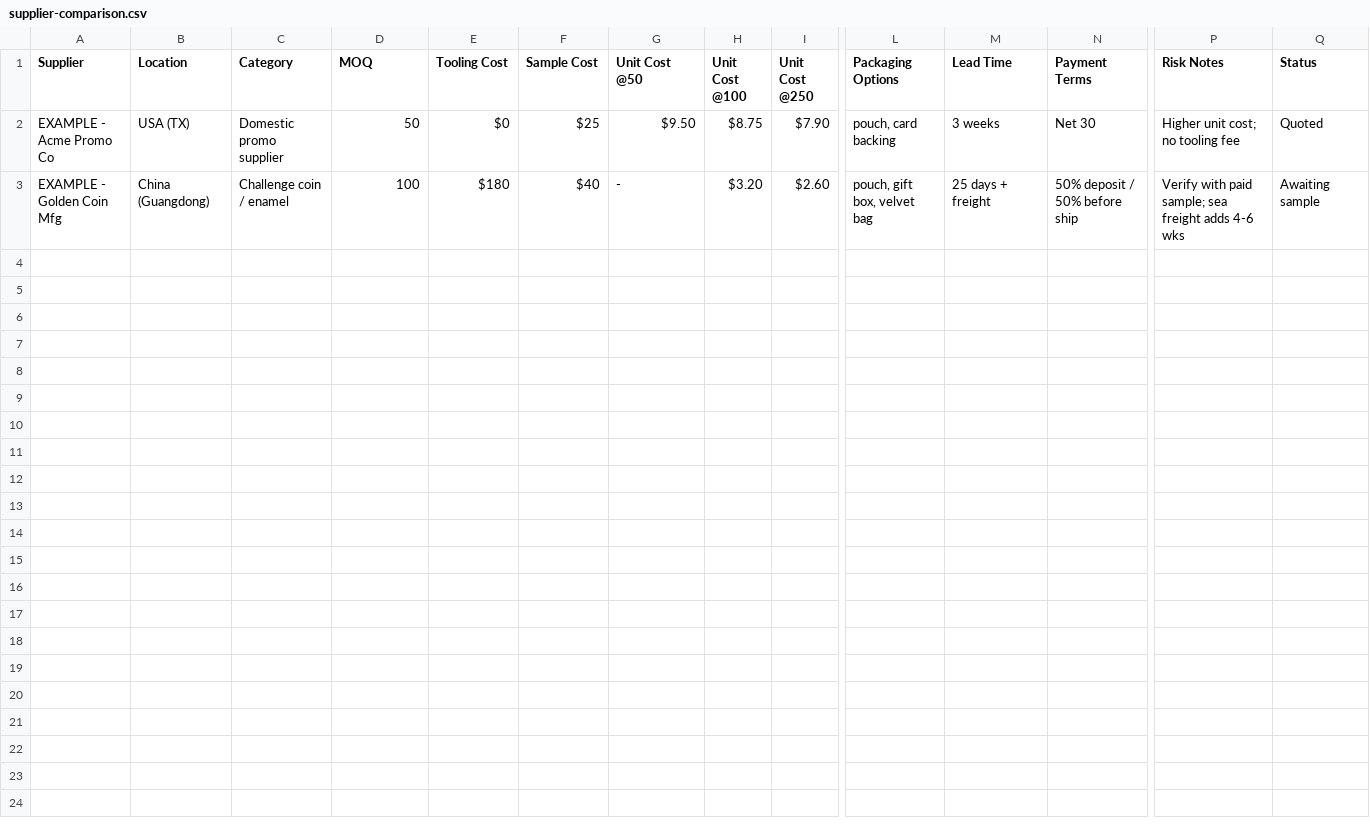
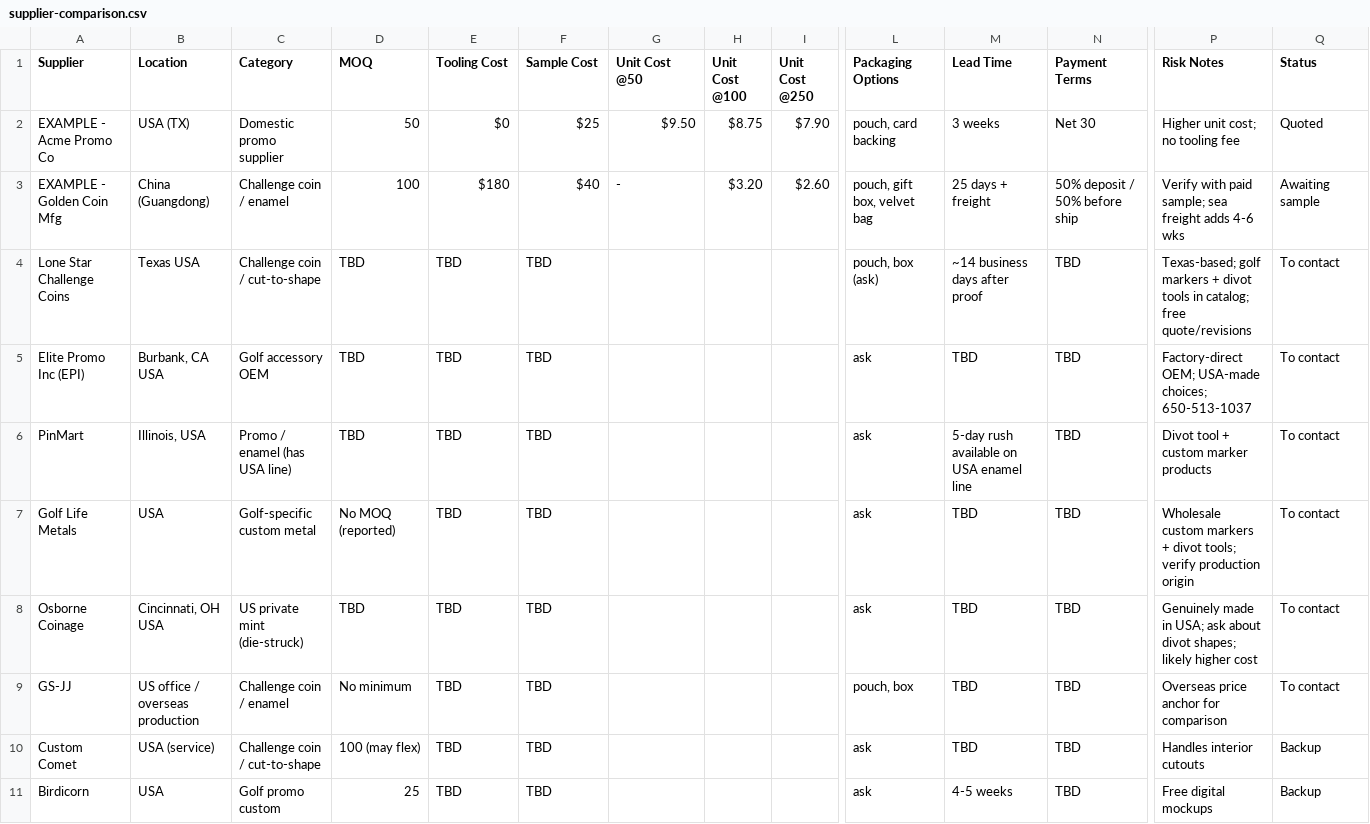
Before and after one commit to atxgreene/probable-fortnight, a CSV file: docs/supplier-comparison.csv, drawn as a sheet; only a part is shown, gaps mark what is left out; rows hold the shown columns only; the diff names each change by its address in the sheet, - before the commit and + after, or states it on an @@ line.

```diff
--- a/docs/supplier-comparison.csv
+++ b/docs/supplier-comparison.csv
+row 4: Lone Star Challenge Coins | Texas USA | Challenge coin / cut-to-shape | TBD | TBD | TBD |  |  |  | pouch, box (ask) | ~14 business days after proof | TBD | Texas-based; golf markers + divot tools in catalog; free quote/revisions | To contact
+row 5: Elite Promo Inc (EPI) | Burbank, CA USA | Golf accessory OEM | TBD | TBD | TBD |  |  |  | ask | TBD | TBD | Factory-direct OEM; USA-made choices; 650-513-1037 | To contact
+row 6: PinMart | Illinois, USA | Promo / enamel (has USA line) | TBD | TBD | TBD |  |  |  | ask | 5-day rush available on USA enamel line | TBD | Divot tool + custom marker products | To contact
+row 7: Golf Life Metals | USA | Golf-specific custom metal | No MOQ (reported) | TBD | TBD |  |  |  | ask | TBD | TBD | Wholesale custom markers + divot tools; verify production origin | To contact
+row 8: Osborne Coinage | Cincinnati, OH USA | US private mint (die-struck) | TBD | TBD | TBD |  |  |  | ask | TBD | TBD | Genuinely made in USA; ask about divot shapes; likely higher cost | To contact
+row 9: GS-JJ | US office / overseas production | Challenge coin / enamel | No minimum | TBD | TBD |  |  |  | pouch, box | TBD | TBD | Overseas price anchor for comparison | To contact
+row 10: Custom Comet | USA (service) | Challenge coin / cut-to-shape | 100 (may flex) | TBD | TBD |  |  |  | ask | TBD | TBD | Handles interior cutouts | Backup
+row 11: Birdicorn | USA | Golf promo custom | 25 | TBD | TBD |  |  |  | ask | 4-5 weeks | TBD | Free digital mockups | Backup
```
Also changed, not shown: 1 other file.
